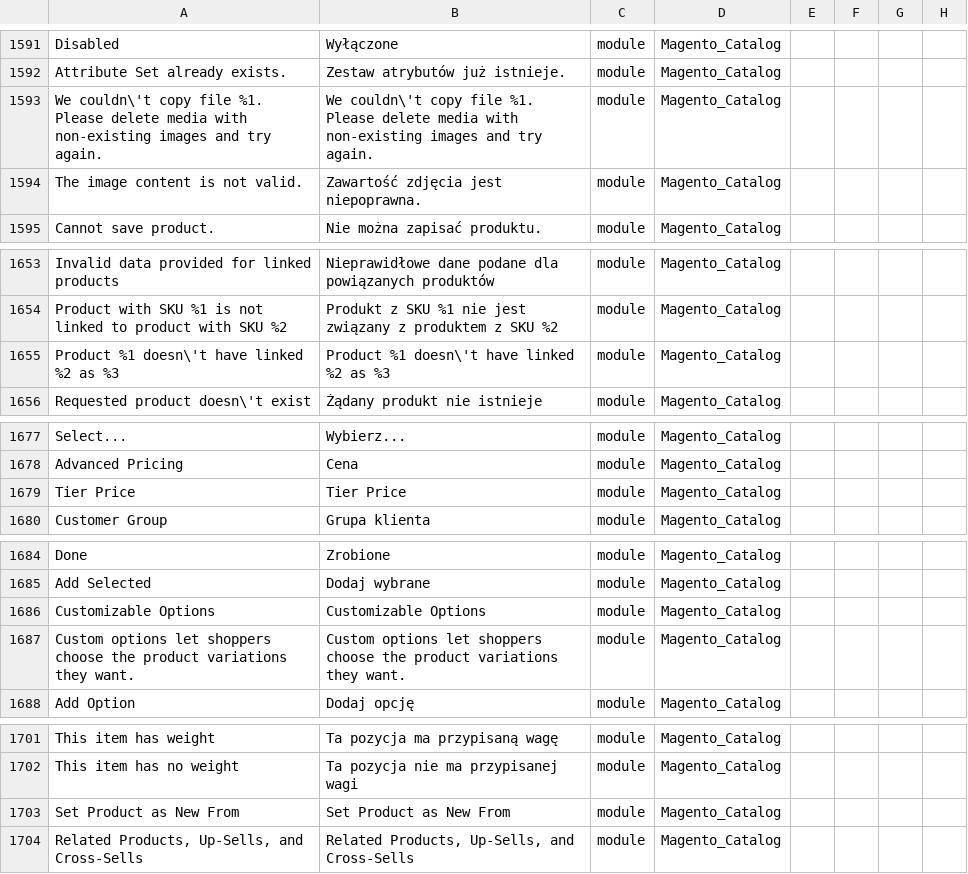
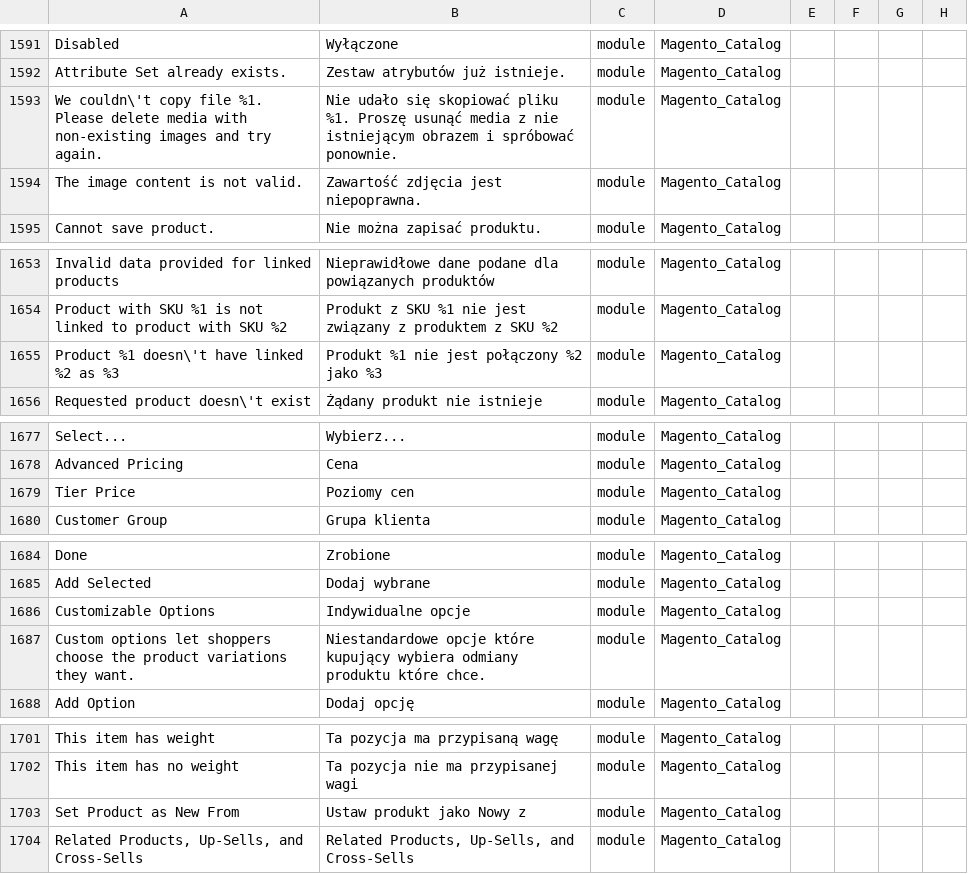
Before and after one commit to SnowdogApps/magento2-pl_pl, a CSV file: pl_PL.csv, drawn as a sheet; only a part is shown, gaps mark what is left out; the diff covers the shown part only; the diff names each change by its address in the sheet, - before the commit and + after, or states it on an @@ line.

Commit message:
Pull from Crowdin

```diff
--- a/pl_PL.csv
+++ b/pl_PL.csv
-B1593: We couldn\'t copy file %1. Please delete media with non-existing images and try again.
+B1593: Nie udało się skopiować pliku %1. Proszę usunąć media z nie istniejącym obrazem i spróbować ponownie.
-B1655: Product %1 doesn\'t have linked %2 as %3
+B1655: Produkt %1 nie jest połączony %2 jako %3
-B1679: Tier Price
+B1679: Poziomy cen
-B1686: Customizable Options
+B1686: Indywidualne opcje
-B1687: Custom options let shoppers choose the product variations they want.
+B1687: Niestandardowe opcje które kupujący wybiera odmiany produktu które chce.
-B1703: Set Product as New From
+B1703: Ustaw produkt jako Nowy z
```
Also changed, not shown: 2 edited cells elsewhere in this file.
